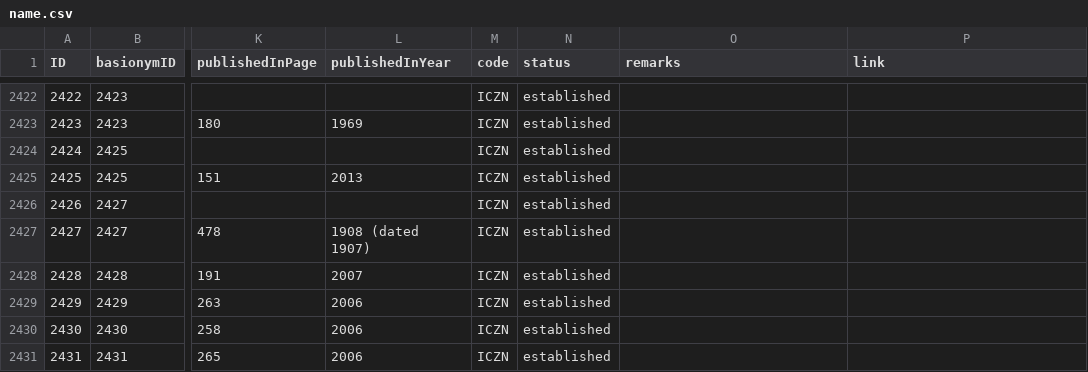
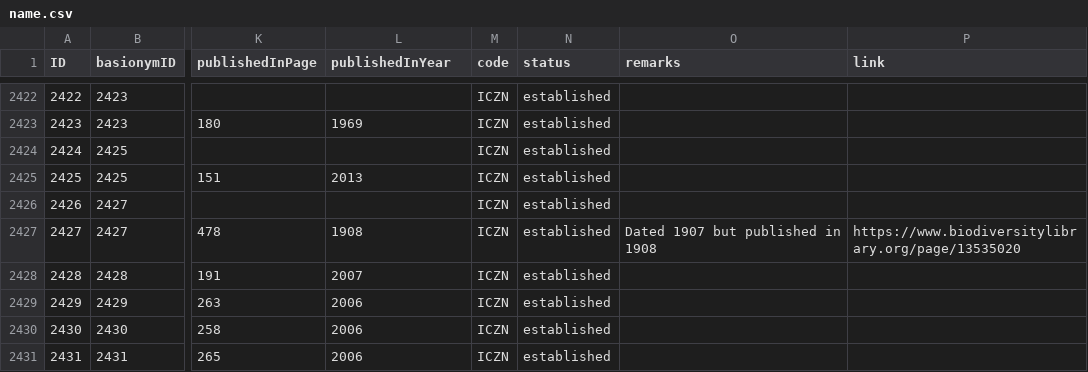
Before and after one commit to dhobern/pterophoroidea, a CSV file: coldp/data/name.csv, drawn as a sheet; only a part is shown, gaps mark what is left out; the diff names each change by its address in the sheet, - before the commit and + after, or states it on an @@ line.

```diff
--- a/coldp/data/name.csv
+++ b/coldp/data/name.csv
-L2427 (publishedInYear): 1908 (dated 1907)
+L2427 (publishedInYear): 1908
-O2427 (remarks): (empty)
+O2427 (remarks): Dated 1907 but published in 1908
-P2427 (link): (empty)
+P2427 (link): https://www.biodiversitylibrary.org/page/13535020
```
Also changed, not shown: coldp/data/namereference.csv, coldp/data/reference.csv, 1 other file.
